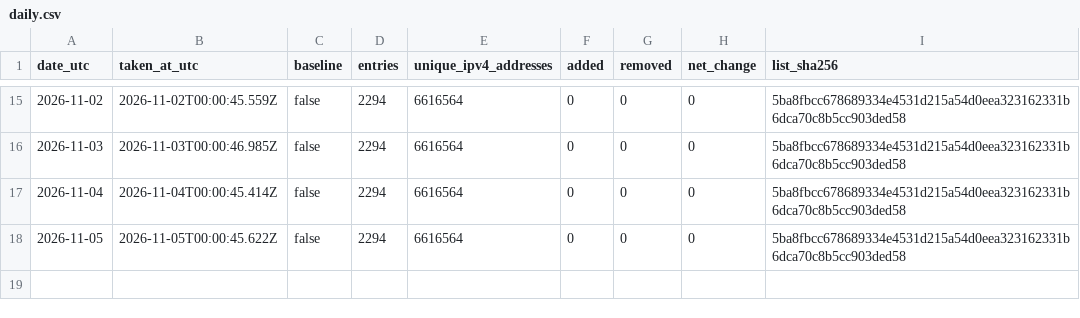
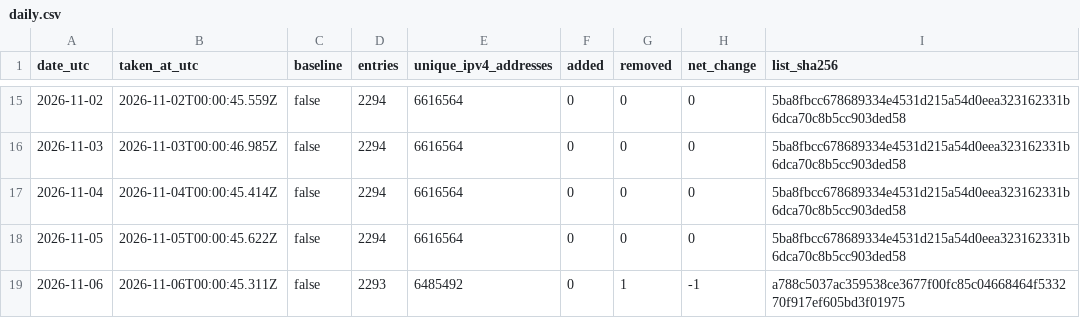
Before and after one commit to pcchiu2023/threatlistpro-blocklist, a CSV file: data/history/daily.csv, drawn as a sheet; only a part is shown, gaps mark what is left out; the diff names each change by its address in the sheet, - before the commit and + after, or states it on an @@ line.

```diff
--- a/data/history/daily.csv
+++ b/data/history/daily.csv
+row 19: 2026-11-06 | 2026-11-06T00:00:45.311Z | false | 2293 | 6485492 | 0 | 1 | -1 | a788c5037ac359538ce3677f00fc85c04668464f533270f917ef605bd3f01975
```
Also changed, not shown: 1 other file.
